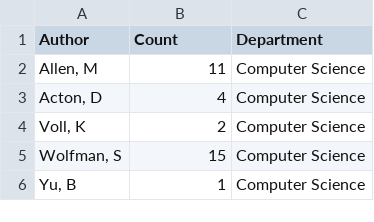
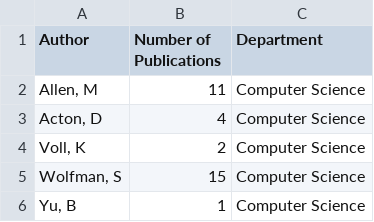
Before and after one commit to nathanchanUBC/SciPub, a CSV file: output/pubUBC_authors.csv, drawn as a sheet; only a part is shown.

```diff
--- a/output/pubUBC_authors.csv
+++ b/output/pubUBC_authors.csv
@@ -1,2 +1,2 @@
-Author,Count,Department
+Author,Number of Publications,Department
 "Allen, M",11,Computer Science
```
Also changed, not shown: output/conf.csv, output/confOther.csv, 12 other files.
